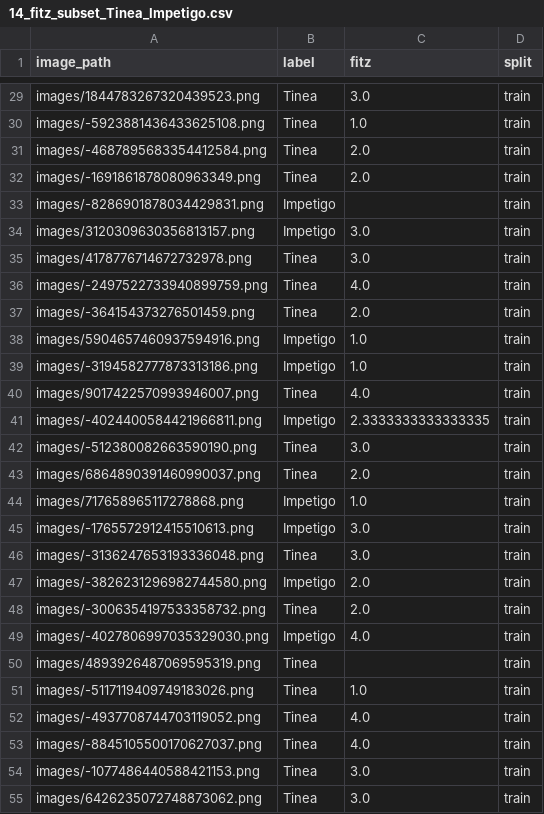
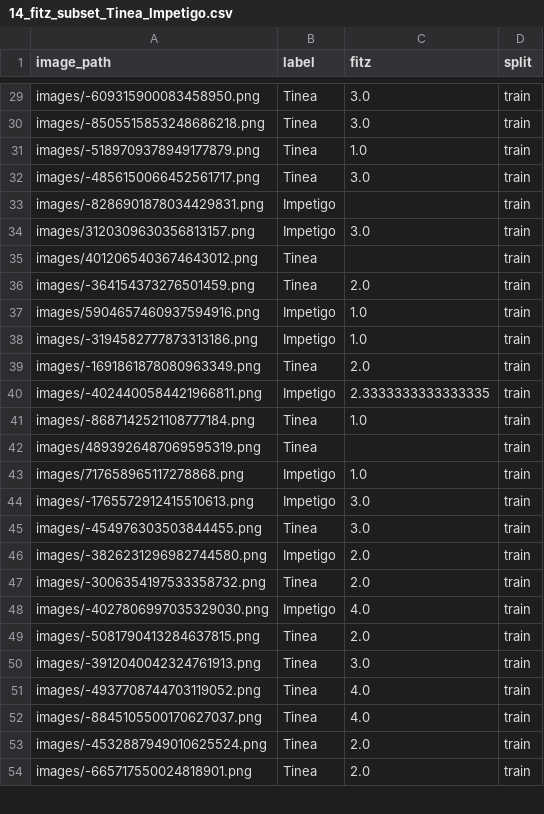
Before and after one commit to buiswrld/SkinGPT-4, a CSV file: data/training/full_fitz_subsets/14_fitz_subset_Tinea_Impetigo.csv, drawn as a sheet; only a part is shown, gaps mark what is left out; removed rows and columns are numbered as before the commit, all else as after; the diff covers the shown part only; the diff names each change by its address in the sheet, - before the commit and + after, or states it on an @@ line.

```diff
--- a/data/training/full_fitz_subsets/14_fitz_subset_Tinea_Impetigo.csv
+++ b/data/training/full_fitz_subsets/14_fitz_subset_Tinea_Impetigo.csv
-A29 (image_path): images/1844783267320439523.png
+A29 (image_path): images/-609315900083458950.png
@@ row 8 moved to row 30: images/-8505515853248686218.png @@
-A31 (image_path): images/-5923881436433625108.png
+A31 (image_path): images/-5189709378949177879.png
-A32 (image_path): images/-4687895683354412584.png
+A32 (image_path): images/-4856150066452561717.png
-C32 (fitz): 2.0
+C32 (fitz): 3.0
-row 32: images/-1691861878080963349.png | Tinea | 2.0 | train
-A35 (image_path): images/4178776714672732978.png
+A35 (image_path): images/4012065403674643012.png
-C35 (fitz): 3.0
+C35 (fitz): (empty)
-row 36: images/-2497522733940899759.png | Tinea | 4.0 | train
-A39 (image_path): images/9017422570993946007.png
+A39 (image_path): images/-1691861878080963349.png
-C39 (fitz): 4.0
+C39 (fitz): 2.0
-A41 (image_path): images/-512380082663590190.png
+A41 (image_path): images/-8687142521108777184.png
-C41 (fitz): 3.0
+C41 (fitz): 1.0
-A42 (image_path): images/6864890391460990037.png
+A42 (image_path): images/4893926487069595319.png
-C42 (fitz): 2.0
+C42 (fitz): (empty)
-A45 (image_path): images/-3136247653193336048.png
+A45 (image_path): images/-454976303503844455.png
-row 50: images/4893926487069595319.png | Tinea |  | train
@@ row 51 moved to row 7: images/-5117119409749183026.png @@
@@ row 12 moved to row 49: images/-5081790413284637815.png @@
@@ row 22 moved to row 50: images/-3912040042324761913.png @@
@@ row 54 moved to row 19: images/-1077486440588421153.png @@
-A53 (image_path): images/6426235072748873062.png
+A53 (image_path): images/-4532887949010625524.png
-C53 (fitz): 3.0
+C53 (fitz): 2.0
@@ row 21 moved to row 54: images/-665717550024818901.png @@
```
Also changed, not shown: 7 added rows, 5 removed rows and 50 edited cells elsewhere in this file, data/training/fitz_data.csv, data/training/full_fitz_subsets/10_fitz_subset_Allergic Contact Dermatitis_Tinea.csv, 3 other files.
